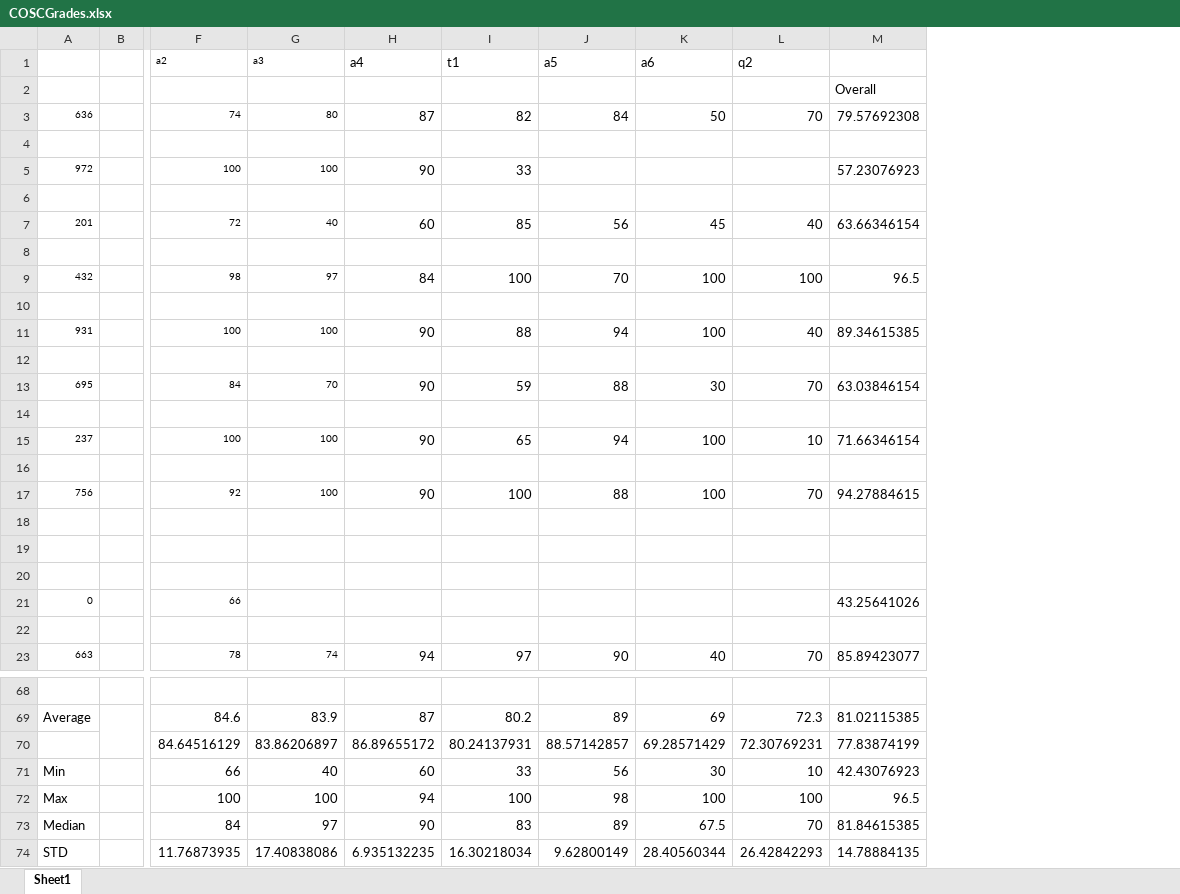
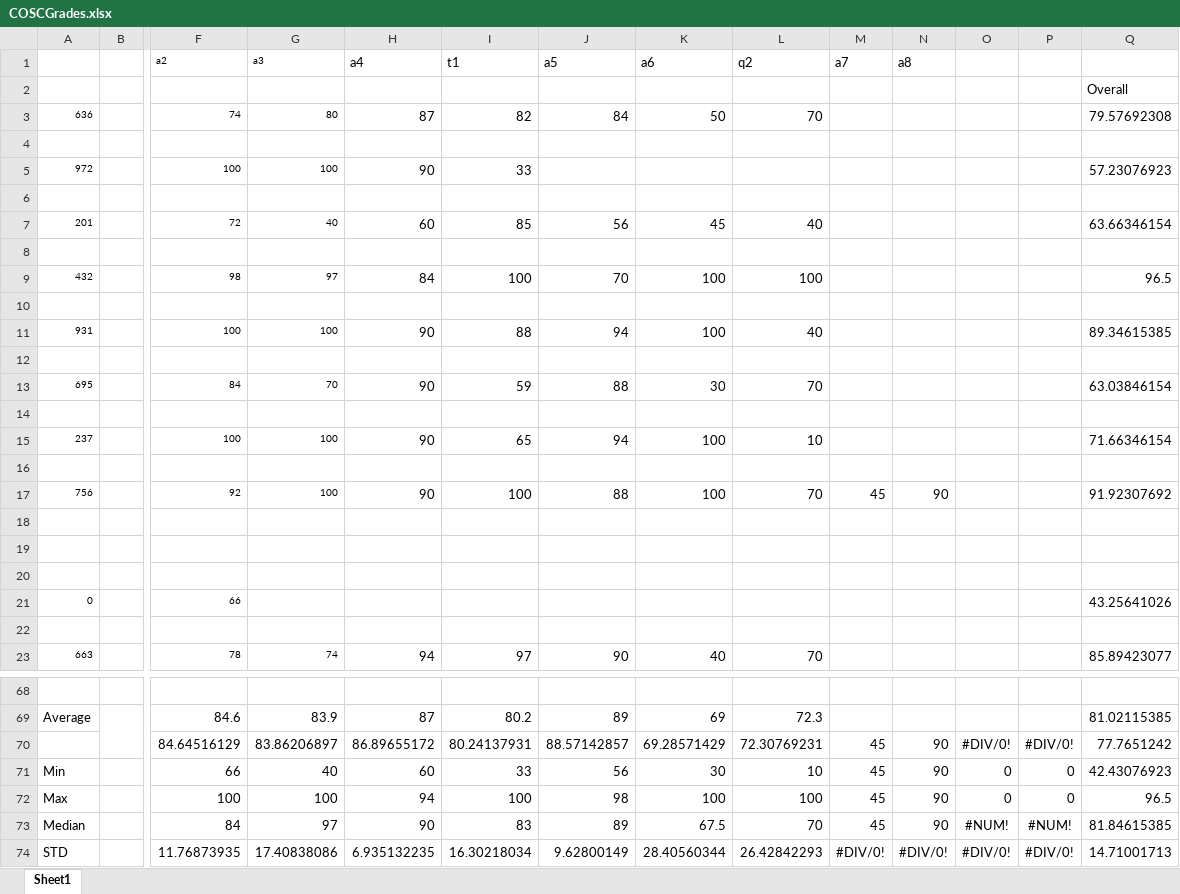
Before and after one commit to vegerot/COSC336, an Excel workbook: COSCGrades.xlsx, sheet Sheet1, drawn as a sheet; only a part is shown, gaps mark what is left out; values as stored, in another font and other column widths than the file's, no borders; addresses are those after the commit; the diff covers the shown part only; the diff names each change by its address in the sheet, - before the commit and + after, or states it on an @@ line.

Commit message:
updated grades

```diff
--- a/COSCGrades.xlsx (sheet Sheet1)
+++ b/COSCGrades.xlsx (sheet Sheet1)
+column M (a7), row 17: 45; rows 70-74: 45 | 45 | 45 | 45 | #DIV/0!
+column N (a8), row 17: 90; rows 70-74: 90 | 90 | 90 | 90 | #DIV/0!
+column O, rows 70-74: #DIV/0! | 0 | 0 | #NUM! | #DIV/0!
+column P, rows 70-74: #DIV/0! | 0 | 0 | #NUM! | #DIV/0!
-Q17: 94.27884615
+Q17: 91.92307692
-Q70: 77.83874199
+Q70: 77.7651242
-Q74: 14.78884135
+Q74: 14.71001713
```
Also changed, not shown: merged cells elsewhere in this sheet, formulas that keep their value.
